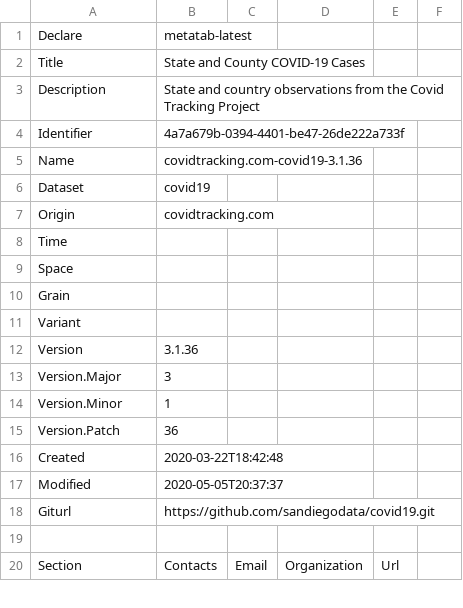
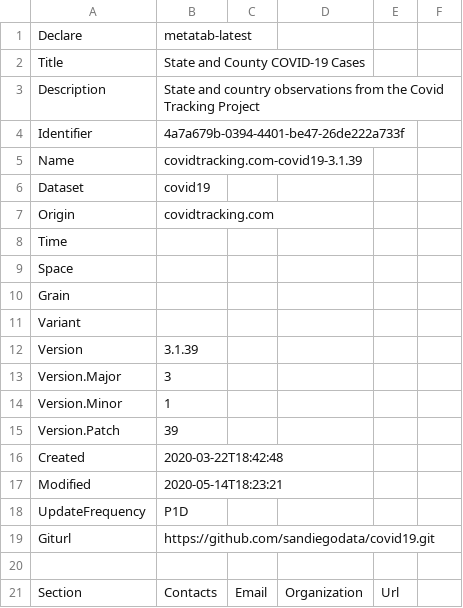
Before and after one commit to sandiegodata/covid19, a CSV file: covidtracking.com-covid19/metadata.csv, drawn as a sheet; only a part is shown; the diff names each change by its address in the sheet, - before the commit and + after, or states it on an @@ line.

```diff
--- a/covidtracking.com-covid19/metadata.csv
+++ b/covidtracking.com-covid19/metadata.csv
-B5: covidtracking.com-covid19-3.1.36
+B5: covidtracking.com-covid19-3.1.39
-B12: 3.1.36
+B12: 3.1.39
-B15: 36
+B15: 39
-B17: 2020-05-05T20:37:37
+B17: 2020-05-14T18:23:21
+row 18: UpdateFrequency | P1D
```
Also changed, not shown: coronadatascraper.com-covid19/metadata.csv, healthdata.org-hospitalizations/metadata.csv, 9 other files.
